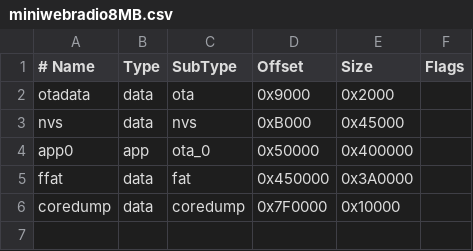
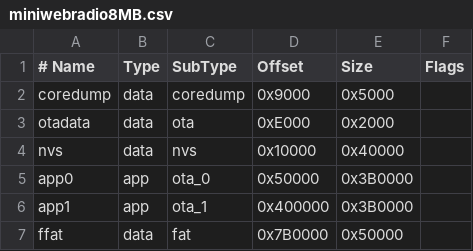
Before and after one commit to schreibfaul1/ESP32-MiniWebRadio, a CSV file: miniwebradio8MB.csv, drawn as a sheet.

```diff
--- a/miniwebradio8MB.csv
+++ b/miniwebradio8MB.csv
@@ -1,6 +1,7 @@
 # Name,     Type,   SubType,   Offset,   Size,     Flags
-  otadata,  data,   ota,       0x9000,   0x2000,
-  nvs,      data,   nvs,       0xB000,   0x45000,
-  app0,     app,    ota_0,     0x50000,  0x400000,
-  ffat,     data,   fat,       0x450000, 0x3A0000,
-  coredump, data,   coredump,  0x7F0000, 0x10000,
+  coredump, data,   coredump,  0x9000,   0x5000,
+  otadata,  data,   ota,       0xE000,   0x2000,
+  nvs,      data,   nvs,       0x10000,  0x40000,
+  app0,     app,    ota_0,     0x50000,  0x3B0000,
+  app1,     app,    ota_1,     0x400000, 0x3B0000,
+  ffat,     data,   fat,       0x7B0000, 0x50000,
```
Also changed, not shown: miniwebradio16MB.csv, miniwebradio4MB.csv.
